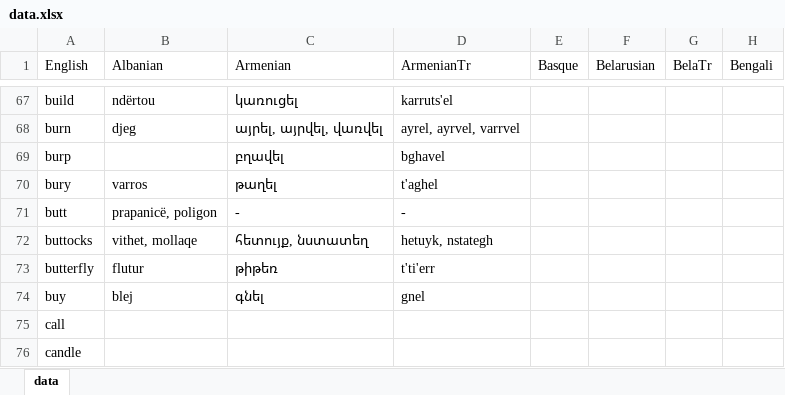
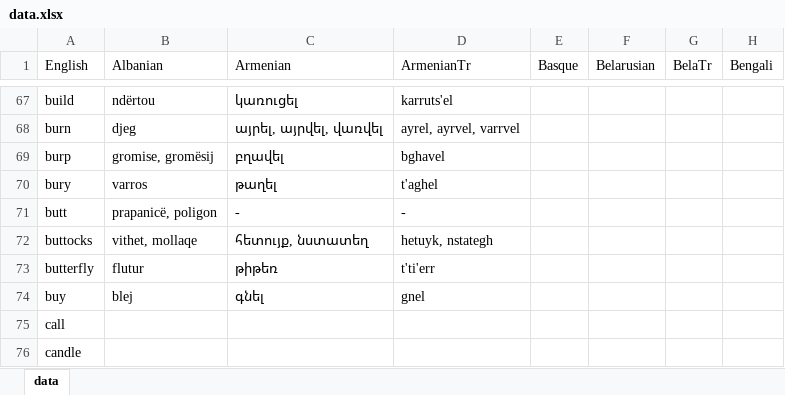
Before and after one commit to damiansp/linguistics, an Excel workbook: historical/data/data.xlsx, sheet data, drawn as a sheet; only a part is shown, gaps mark what is left out; values as stored, in another font and other column widths than the file's, no borders; the diff names each change by its address in the sheet, - before the commit and + after, or states it on an @@ line.

Commit message:
-b -arm

```diff
--- a/historical/data/data.xlsx (sheet data)
+++ b/historical/data/data.xlsx (sheet data)
-B69 (Albanian): (empty)
+B69 (Albanian): gromise, gromësij
```
